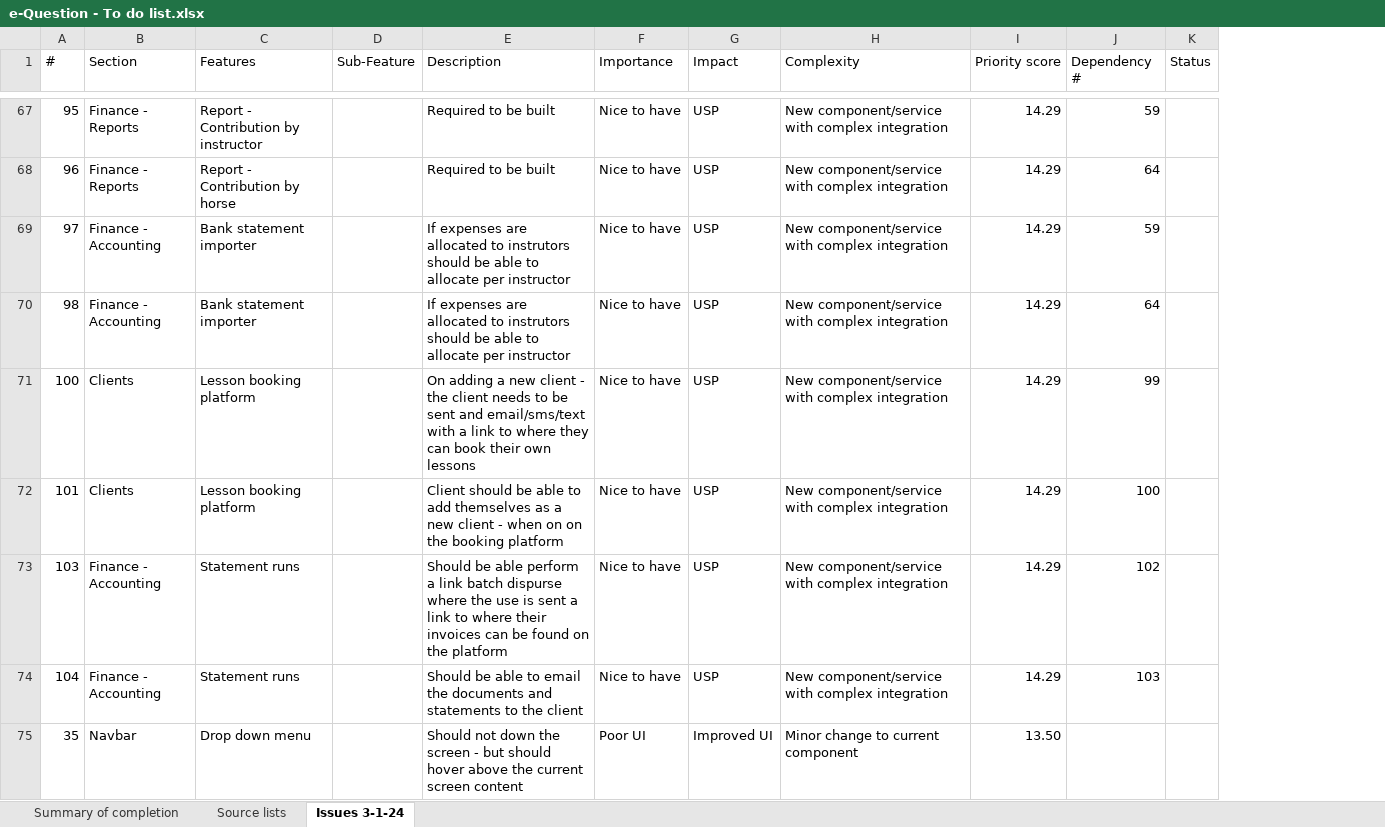
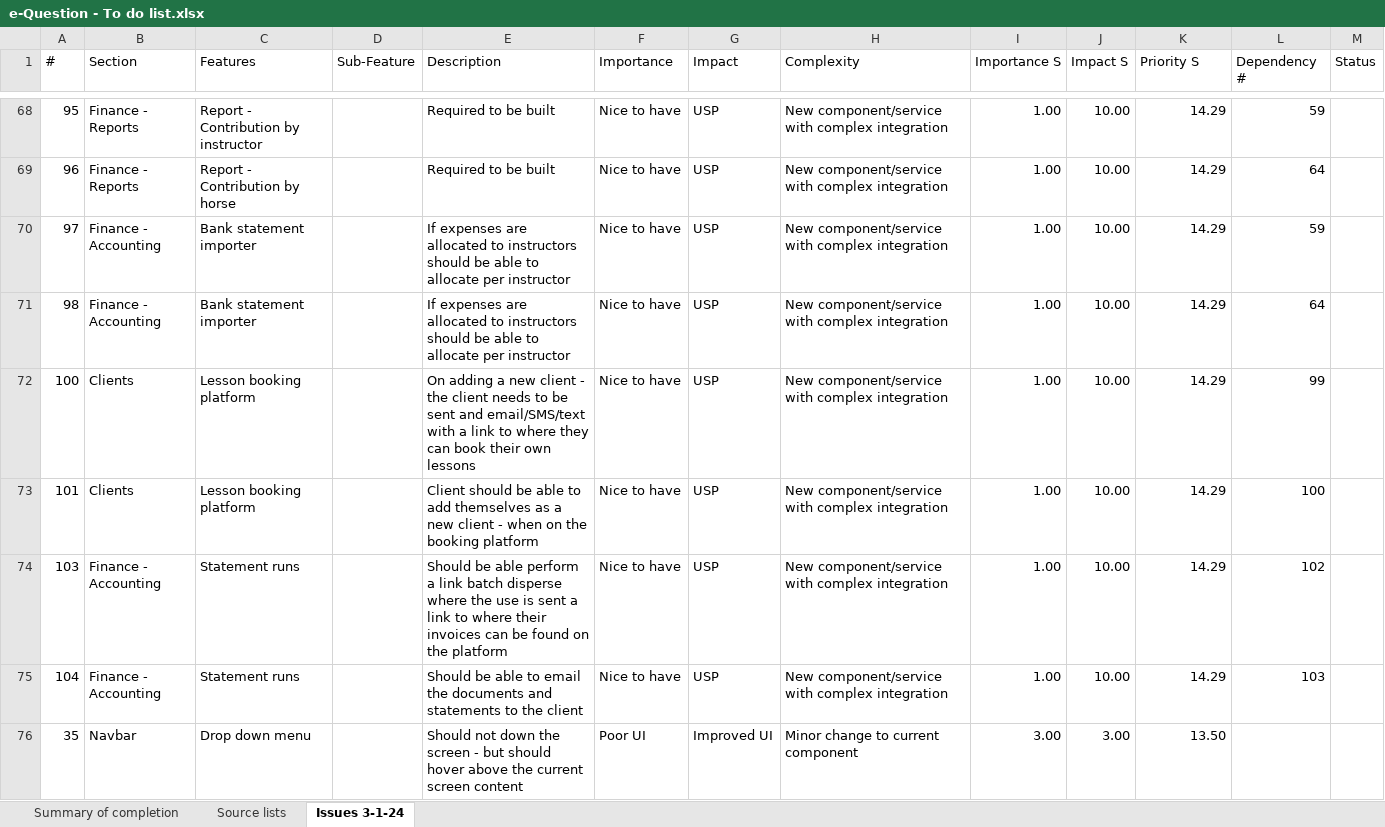
Before and after one commit to SigmaFireFox/SigmaFox, an Excel workbook: e-Question - To do list.xlsx, sheet Issues 3-1-24, drawn as a sheet; only a part is shown, gaps mark what is left out; values as stored, in another font and other column widths than the file's, no borders; addresses are those after the commit; the diff covers the shown part only; the diff names each change by its address in the sheet, - before the commit and + after, or states it on an @@ line.

```diff
--- a/e-Question - To do list.xlsx (sheet Issues 3-1-24)
+++ b/e-Question - To do list.xlsx (sheet Issues 3-1-24)
+column I (Importance S), rows 68-76: 1.00 | 1.00 | 1.00 | 1.00 | 1.00 | 1.00 | 1.00 | 1.00 | 3.00
+column J (Impact S), rows 68-76: 10.00 | 10.00 | 10.00 | 10.00 | 10.00 | 10.00 | 10.00 | 10.00 | 3.00
-K1: Priority score
+K1: Priority S
-E70:E71 (Description): …allocated to instrutors should be…
+E70:E71 (Description): …allocated to instructors should be…
-E72 (Description): …sent and email/sms/text with a…
+E72 (Description): …sent and email/SMS/text with a…
-E73 (Description): …when on on the booking…
+E73 (Description): …when on the booking…
-E74 (Description): …link batch dispurse where the…
+E74 (Description): …link batch disperse where the…
```
Also changed, not shown: 3 added rows, 18 edited cells and cell formats elsewhere in this sheet, sheet Summary of completion, formulas that keep their value, 5 other files.
